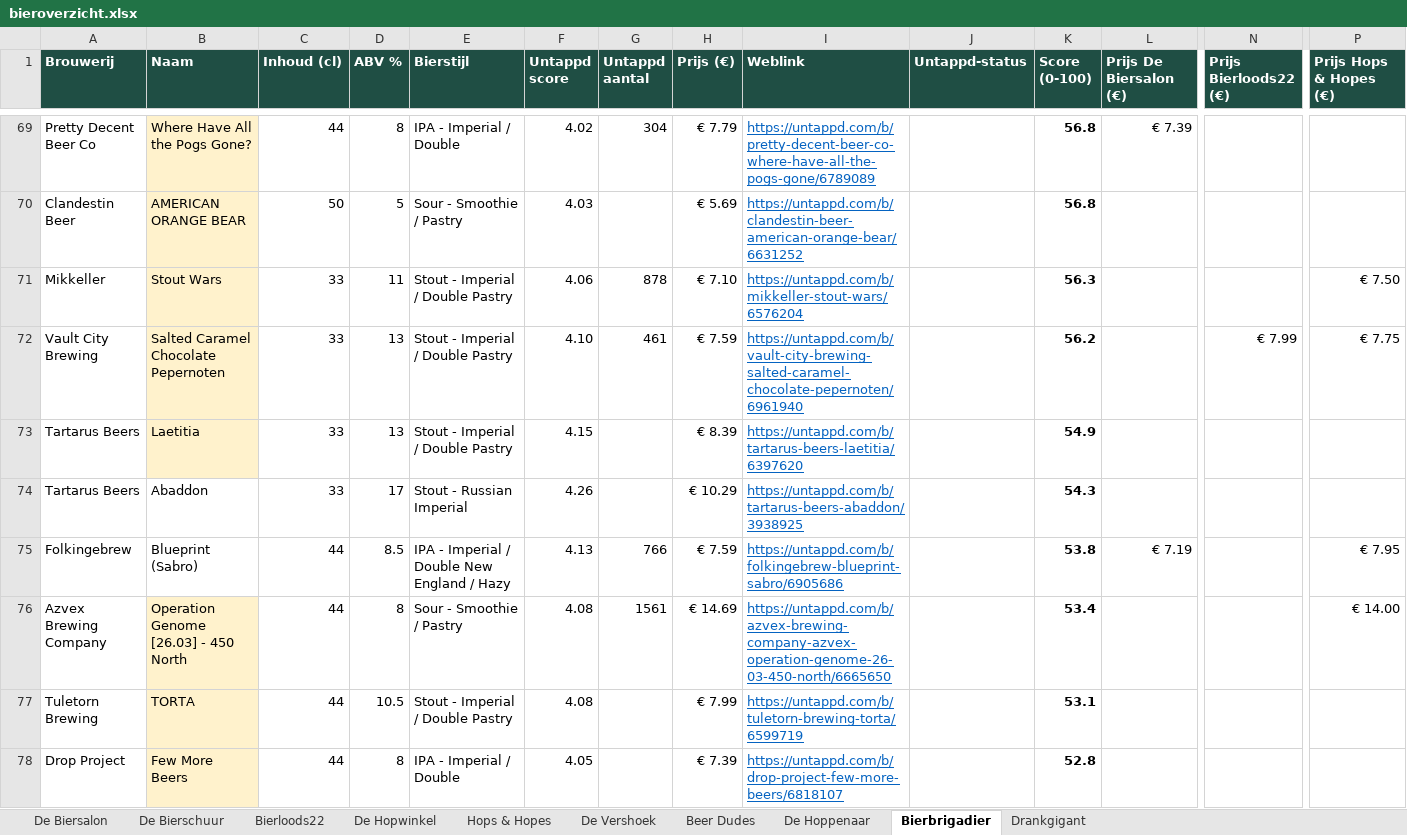
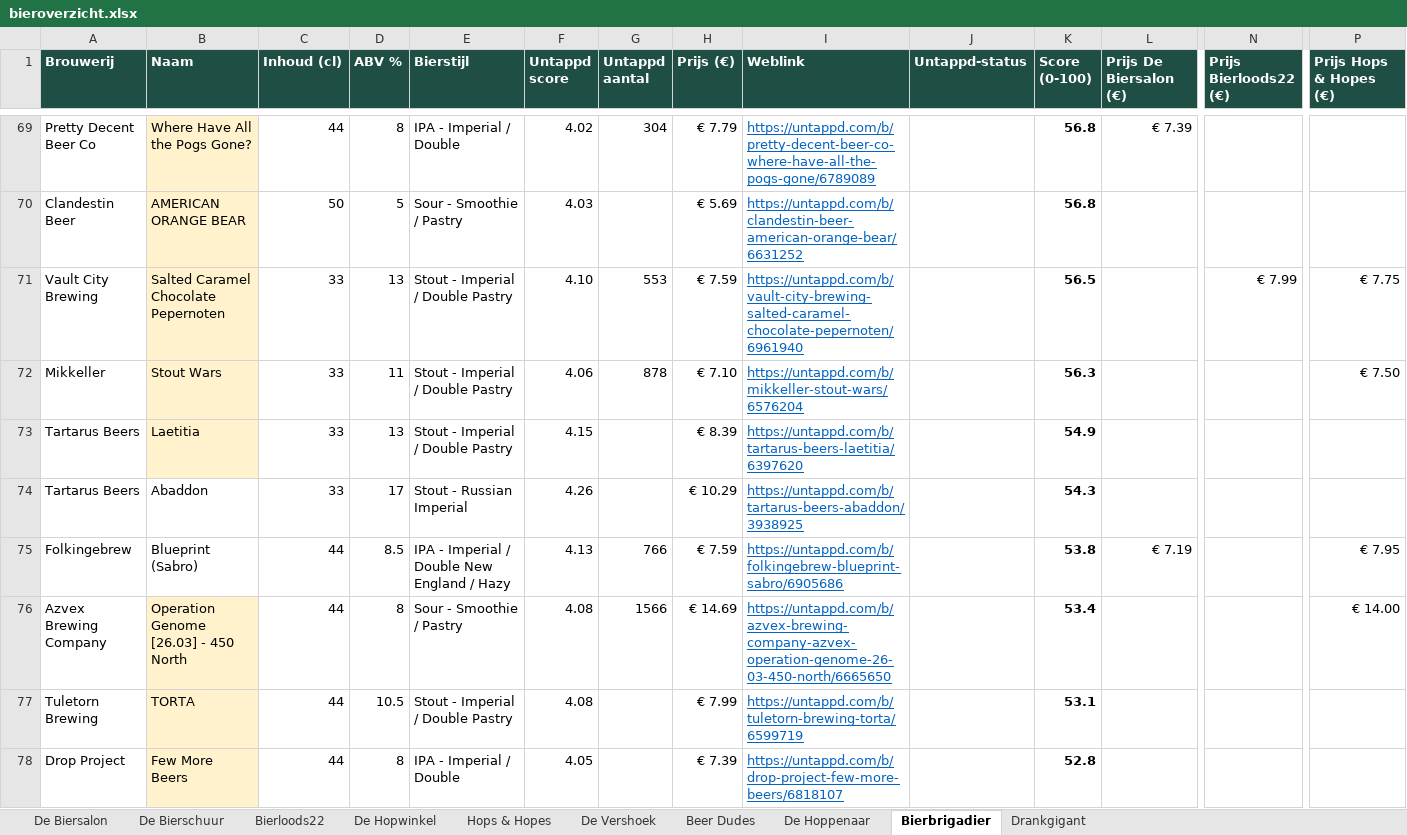
Before and after one commit to RdG-Bier/DeBierScraper, an Excel workbook: docs/bieroverzicht.xlsx, sheet Bierbrigadier, drawn as a sheet; only a part is shown, gaps mark what is left out; values as stored, in another font and other column widths than the file's, no borders; conditional formats not drawn; removed rows and columns are numbered as before the commit, all else as after; rows hold the shown columns only; the diff covers the shown part only; the diff names each change by its address in the sheet, - before the commit and + after, or states it on an @@ line.

```diff
--- a/docs/bieroverzicht.xlsx (sheet Bierbrigadier)
+++ b/docs/bieroverzicht.xlsx (sheet Bierbrigadier)
+row 71: Vault City Brewing | Salted Caramel Chocolate Pepernoten | 33 | 13 | Stout - Imperial / Double Pastry | 4.10 | 553 | € 7.59 | https://untappd.com/b/vault-city-brewing-salted-caramel-chocolate-pepernoten/6961940 |  | 56.5 |  | € 7.99 | € 7.75
-row 72: Vault City Brewing | Salted Caramel Chocolate Pepernoten | 33 | 13 | Stout - Imperial / Double Pastry | 4.10 | 461 | € 7.59 | https://untappd.com/b/vault-city-brewing-salted-caramel-chocolate-pepernoten/6961940 |  | 56.2 |  | € 7.99 | € 7.75
-G76 (Untappd aantal): 1561
+G76 (Untappd aantal): 1566
```
Also changed, not shown: 10 added rows, 12 removed rows and 34 edited cells elsewhere in this sheet, sheet Hops & Hopes, sheet Bierloods22, sheet De Biersalon, sheet De Bierschuur, sheet De Vershoek, sheet De Hopwinkel, 3 more sheets, 35 other files.
